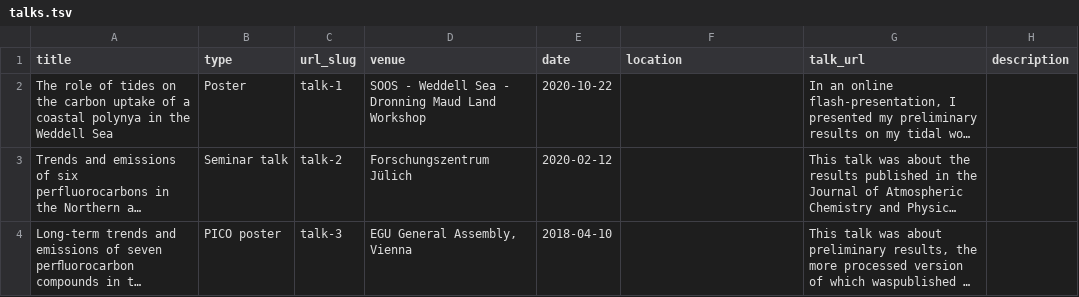
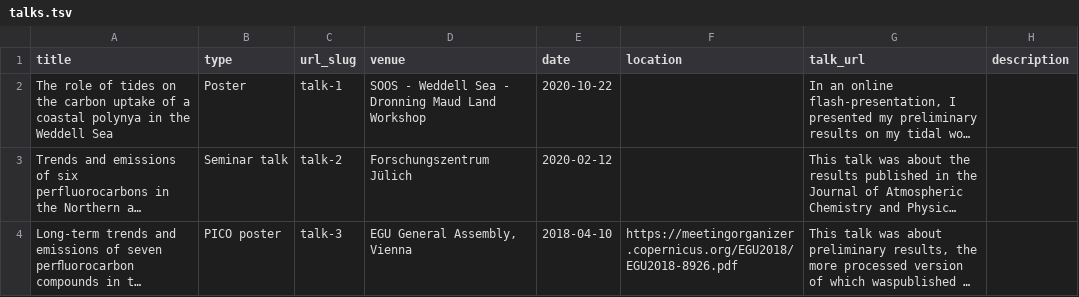
Before and after one commit to edroste/edroste.github.io, a TSV file: markdown_generator/talks.tsv, drawn as a sheet; long unchanged cells end in …; the diff names each change by its address in the sheet, - before the commit and + after, or states it on an @@ line.

Commit message:
added url to talks

```diff
--- a/markdown_generator/talks.tsv
+++ b/markdown_generator/talks.tsv
-F4 (location): (empty)
+F4 (location): https://meetingorganizer.copernicus.org/EGU2018/EGU2018-8926.pdf
```
Also changed, not shown: 1 other file.
